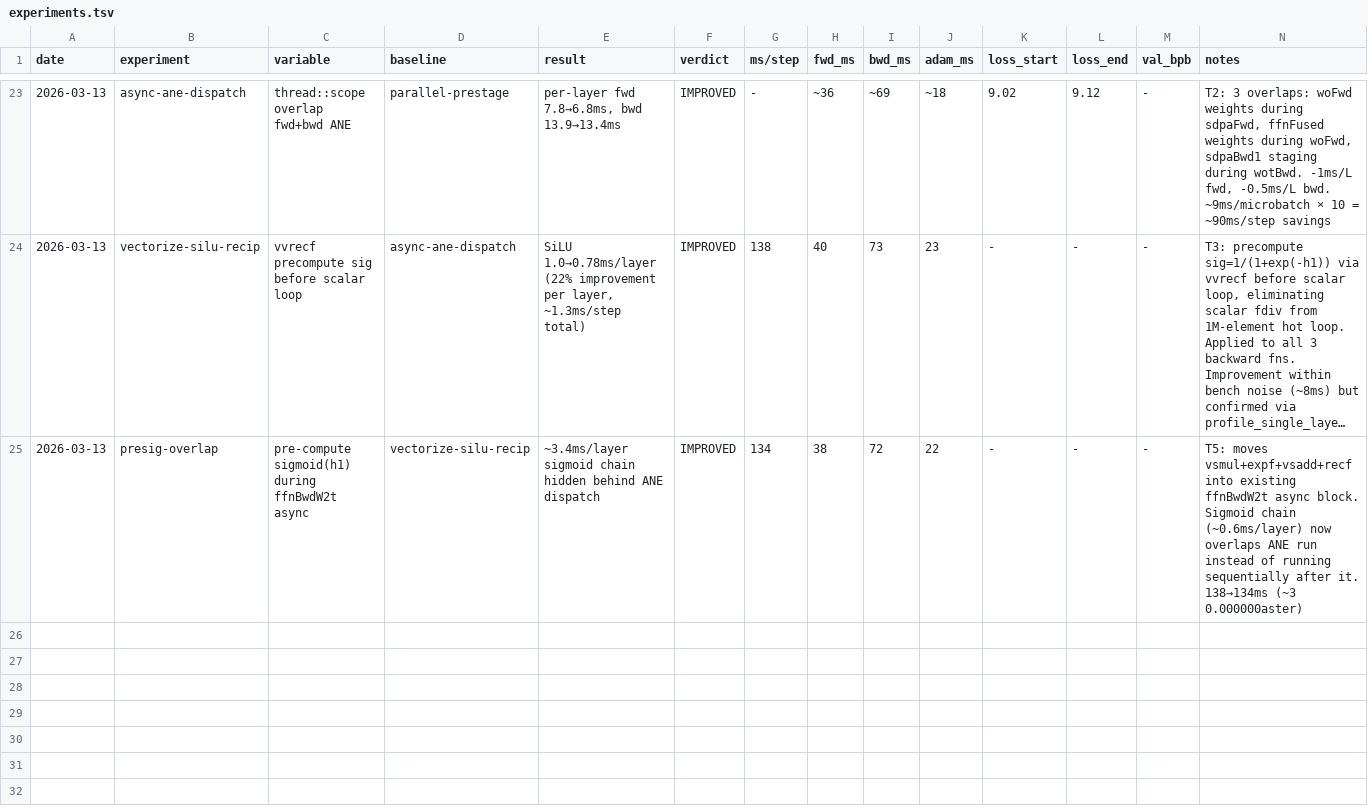
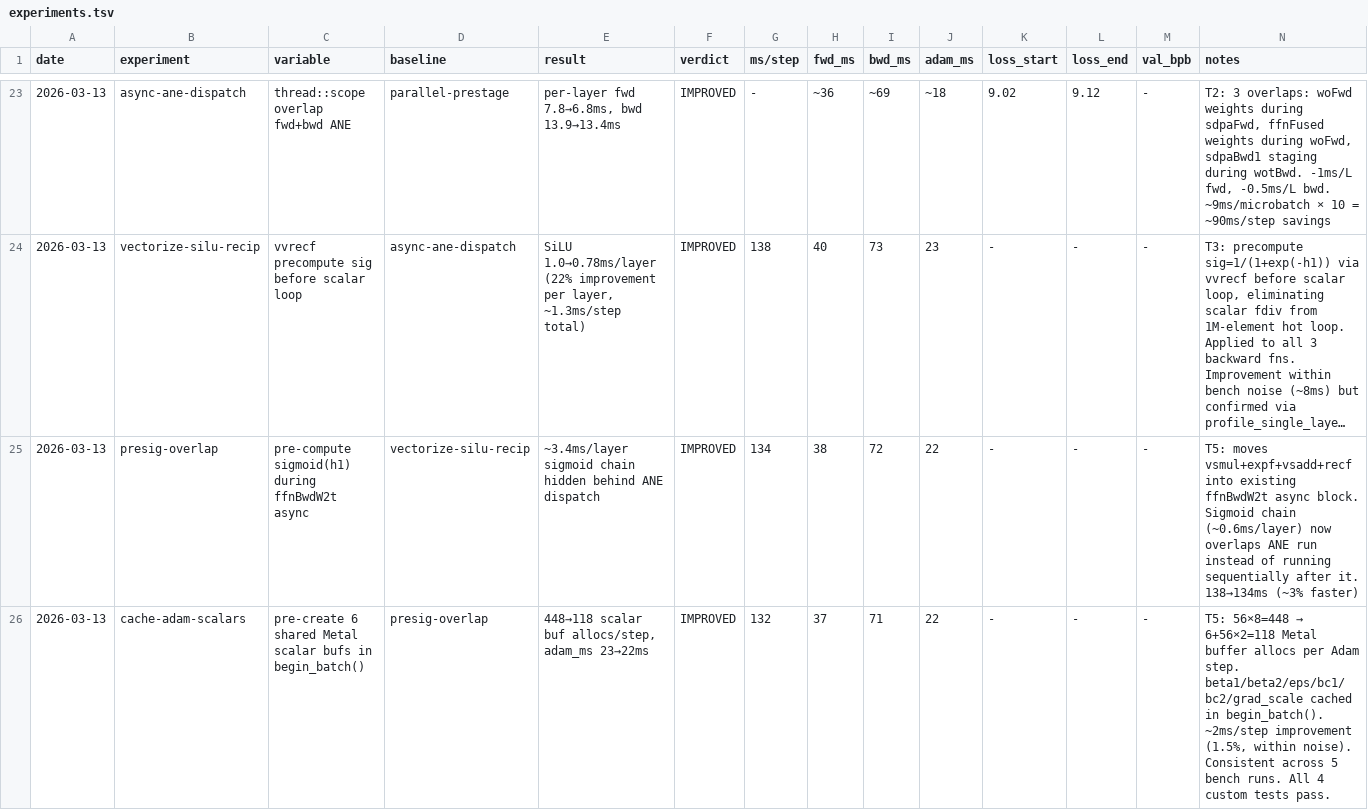
Before and after one commit to whiskeypolitik/rustane, a TSV file: system/experiments.tsv, drawn as a sheet; only a part is shown, gaps mark what is left out; long unchanged cells end in …; the diff names each change by its address in the sheet, - before the commit and + after, or states it on an @@ line.

```diff
--- a/system/experiments.tsv
+++ b/system/experiments.tsv
-N25 (notes): …it. 138→134ms (~3 0.000000aster)
+N25 (notes): …it. 138→134ms (~3% faster)
+row 26: 2026-03-13 | cache-adam-scalars | pre-create 6 shared Metal scalar bufs in begin_batch() | presig-overlap | 448→118 scalar buf allocs/step, adam_ms 23→22ms | IMPROVED | 132 | 37 | 71 | 22 | - | - | - | T5: 56×8=448 → 6+56×2=118 Metal buffer allocs per Adam step. beta1/beta2/eps/bc1/bc2/grad_scale cached in begin_batch(). ~2ms/step improvement (1.5%, within noise). Consistent across 5 bench runs. All 4 custom tests pass.
```
Also changed, not shown: 3 other files.
